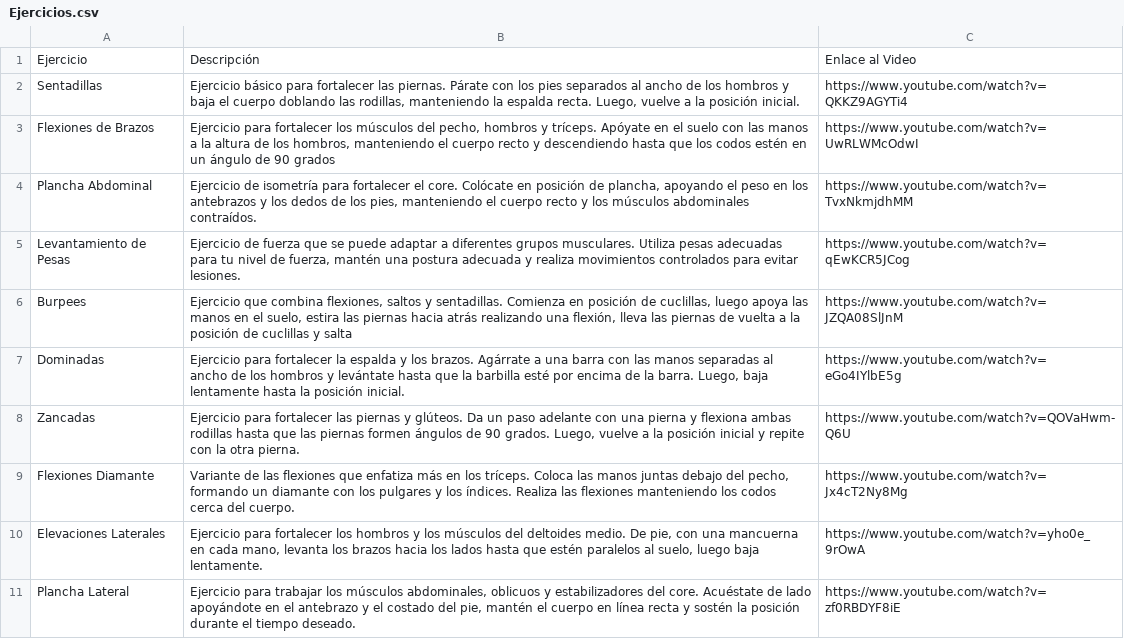
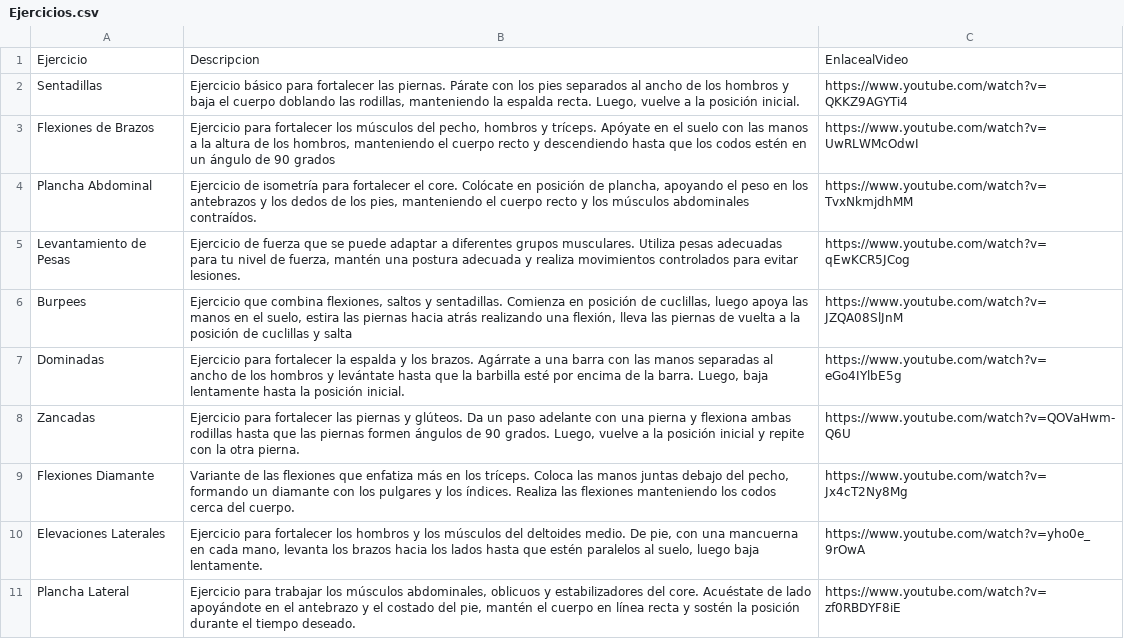
Before and after one commit to rorro6787/Database_Administration_Project, a CSV file: ValoresTablas/Ejercicios.csv, drawn as a sheet.

Commit message:
Update Ejercicios.csv

```diff
--- a/ValoresTablas/Ejercicios.csv
+++ b/ValoresTablas/Ejercicios.csv
@@ -1,2 +1,2 @@
-Ejercicio;Descripción;Enlace al Video
+Ejercicio;Descripcion;EnlacealVideo
 Sentadillas;Ejercicio básico para fortalecer las piernas. Párate con los pies separados al ancho de los hombros y baja el cuerpo doblando las rodillas, manteniendo la espalda recta. Luego, vuelve a la posición inicial.;https://www.youtube.com/watch?v=QKKZ9AGYTi4
```
